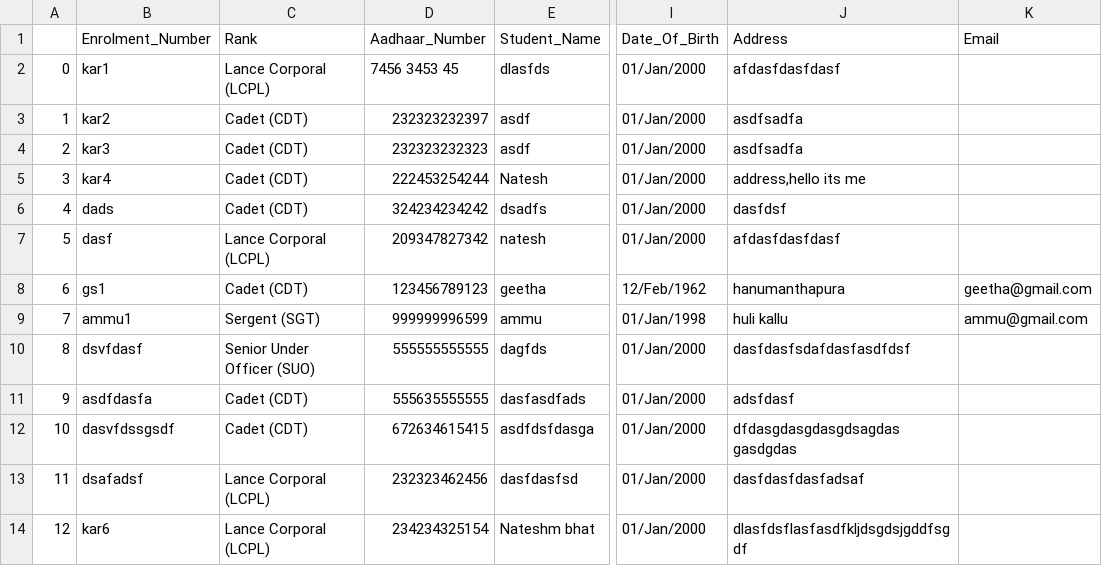
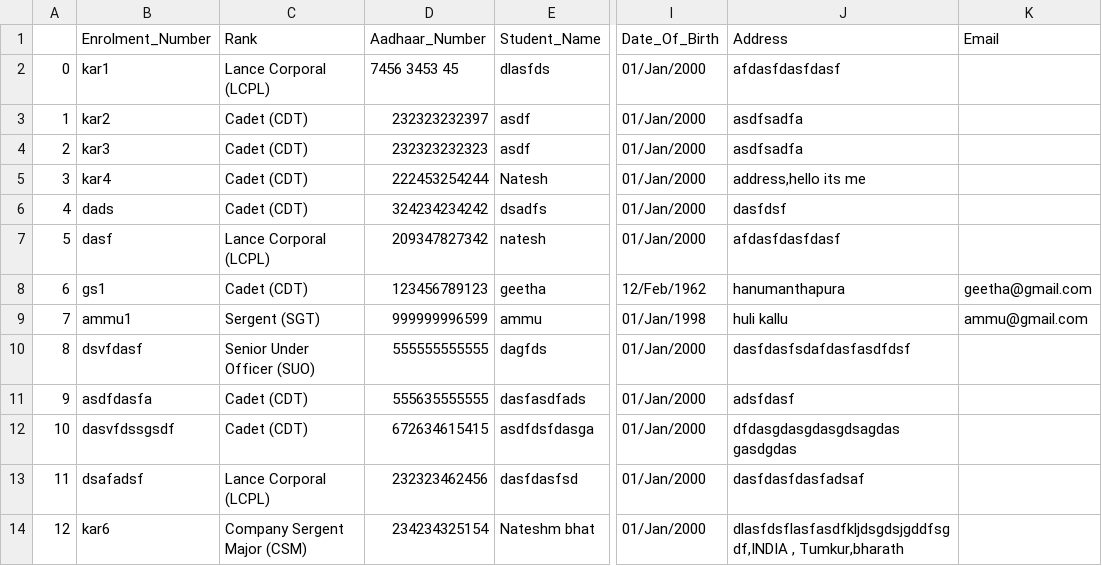
Before and after one commit to nateshmbhat/Project_NCC, a CSV file: source/All candidate details.csv, drawn as a sheet; only a part is shown, gaps mark what is left out; the diff names each change by its address in the sheet, - before the commit and + after, or states it on an @@ line.

```diff
--- a/source/All candidate details.csv
+++ b/source/All candidate details.csv
-C14 (Rank): Lance Corporal (LCPL)
+C14 (Rank): Company Sergent Major (CSM)
-J14 (Address): dlasfdsflasfasdfkljdsgdsjgddfsgdf
+J14 (Address): dlasfdsflasfasdfkljdsgdsjgddfsgdf,INDIA , Tumkur,bharath
```
Also changed, not shown: 2 other files.
